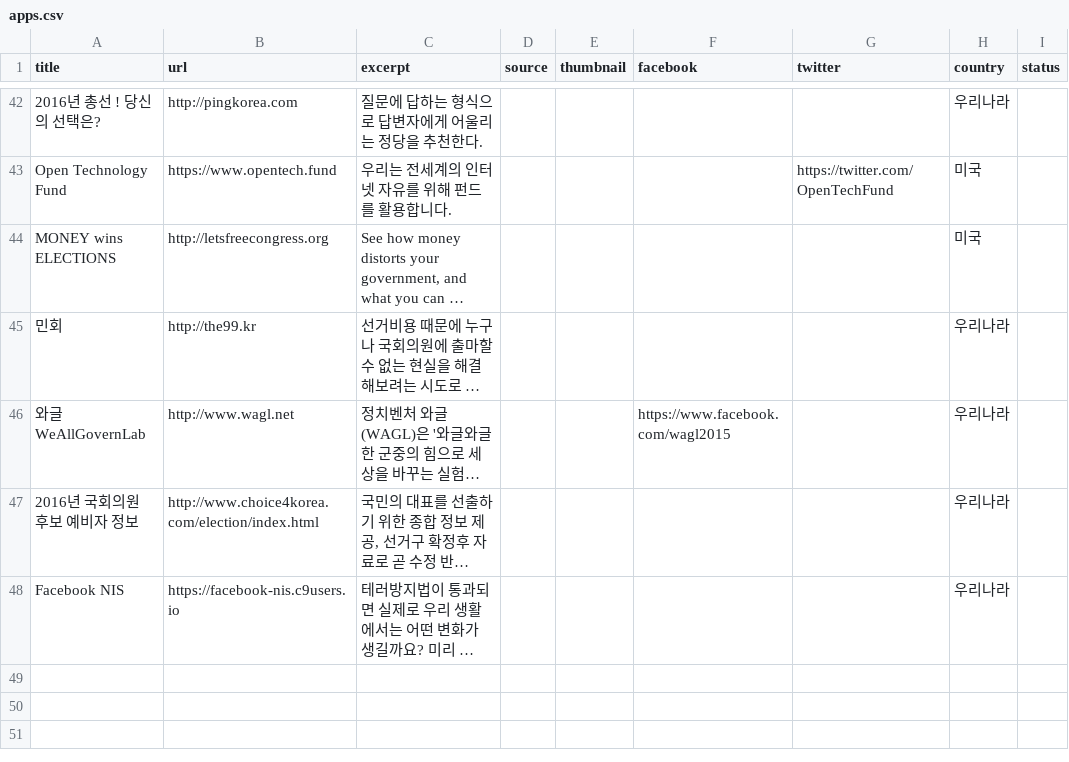
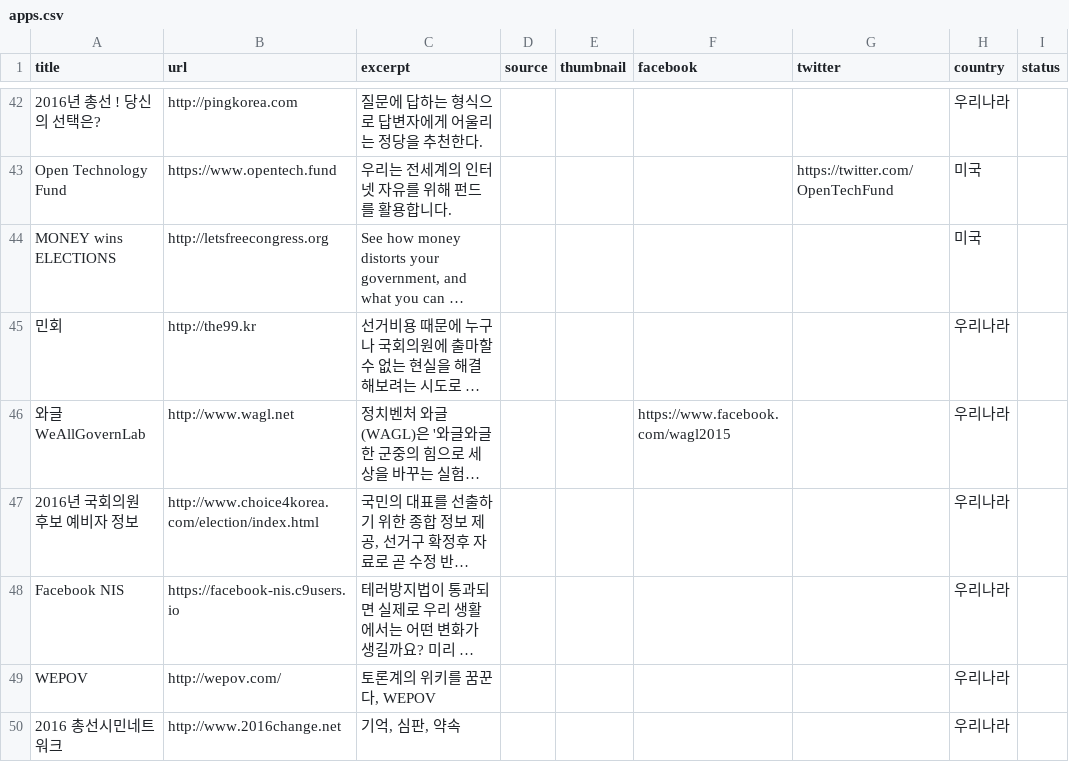
Before and after one commit to parti-coop/awesome-democracy-apps, a CSV file: _data/apps.csv, drawn as a sheet; only a part is shown, gaps mark what is left out; long unchanged cells end in …; the diff names each change by its address in the sheet, - before the commit and + after, or states it on an @@ line.

Commit message:
Add two more apps

```diff
--- a/_data/apps.csv
+++ b/_data/apps.csv
+row 49: WEPOV | http://wepov.com/ | 토론계의 위키를 꿈꾼다, WEPOV |  |  |  |  | 우리나라
+row 50: 2016 총선시민네트워크 | http://www.2016change.net | 기억, 심판, 약속 |  |  |  |  | 우리나라
```
